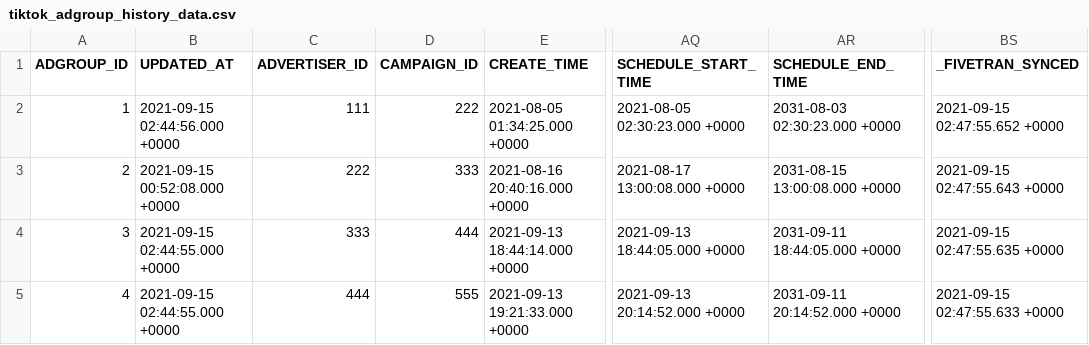
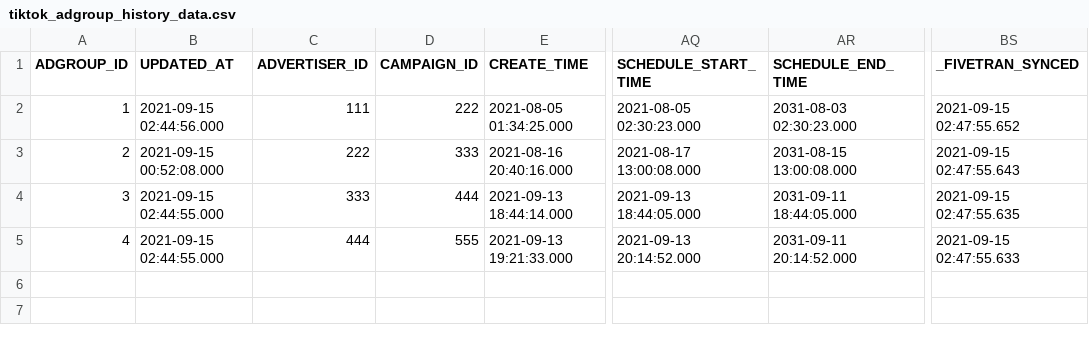
Before and after one commit to fivetran/dbt_tiktok_ads, a CSV file: integration_tests/seeds/tiktok_adgroup_history_data.csv, drawn as a sheet; only a part is shown, gaps mark what is left out; the diff names each change by its address in the sheet, - before the commit and + after, or states it on an @@ line.

Commit message:
update seed

```diff
--- a/integration_tests/seeds/tiktok_adgroup_history_data.csv
+++ b/integration_tests/seeds/tiktok_adgroup_history_data.csv
-B2 (UPDATED_AT): 2021-09-15 02:44:56.000 +0000
+B2 (UPDATED_AT): 2021-09-15 02:44:56.000
-E2 (CREATE_TIME): 2021-08-05 01:34:25.000 +0000
+E2 (CREATE_TIME): 2021-08-05 01:34:25.000
-AQ2 (SCHEDULE_START_TIME): 2021-08-05 02:30:23.000 +0000
+AQ2 (SCHEDULE_START_TIME): 2021-08-05 02:30:23.000
-AR2 (SCHEDULE_END_TIME): 2031-08-03 02:30:23.000 +0000
+AR2 (SCHEDULE_END_TIME): 2031-08-03 02:30:23.000
-BS2 (_FIVETRAN_SYNCED): 2021-09-15 02:47:55.652 +0000
+BS2 (_FIVETRAN_SYNCED): 2021-09-15 02:47:55.652
-B3 (UPDATED_AT): 2021-09-15 00:52:08.000 +0000
+B3 (UPDATED_AT): 2021-09-15 00:52:08.000
-E3 (CREATE_TIME): 2021-08-16 20:40:16.000 +0000
+E3 (CREATE_TIME): 2021-08-16 20:40:16.000
-AQ3 (SCHEDULE_START_TIME): 2021-08-17 13:00:08.000 +0000
+AQ3 (SCHEDULE_START_TIME): 2021-08-17 13:00:08.000
-AR3 (SCHEDULE_END_TIME): 2031-08-15 13:00:08.000 +0000
+AR3 (SCHEDULE_END_TIME): 2031-08-15 13:00:08.000
-BS3 (_FIVETRAN_SYNCED): 2021-09-15 02:47:55.643 +0000
+BS3 (_FIVETRAN_SYNCED): 2021-09-15 02:47:55.643
-B4:B5 (UPDATED_AT): 2021-09-15 02:44:55.000 +0000
+B4:B5 (UPDATED_AT): 2021-09-15 02:44:55.000
-E4 (CREATE_TIME): 2021-09-13 18:44:14.000 +0000
+E4 (CREATE_TIME): 2021-09-13 18:44:14.000
-AQ4 (SCHEDULE_START_TIME): 2021-09-13 18:44:05.000 +0000
+AQ4 (SCHEDULE_START_TIME): 2021-09-13 18:44:05.000
-AR4 (SCHEDULE_END_TIME): 2031-09-11 18:44:05.000 +0000
+AR4 (SCHEDULE_END_TIME): 2031-09-11 18:44:05.000
-BS4 (_FIVETRAN_SYNCED): 2021-09-15 02:47:55.635 +0000
+BS4 (_FIVETRAN_SYNCED): 2021-09-15 02:47:55.635
-E5 (CREATE_TIME): 2021-09-13 19:21:33.000 +0000
+E5 (CREATE_TIME): 2021-09-13 19:21:33.000
-AQ5 (SCHEDULE_START_TIME): 2021-09-13 20:14:52.000 +0000
+AQ5 (SCHEDULE_START_TIME): 2021-09-13 20:14:52.000
-AR5 (SCHEDULE_END_TIME): 2031-09-11 20:14:52.000 +0000
+AR5 (SCHEDULE_END_TIME): 2031-09-11 20:14:52.000
-BS5 (_FIVETRAN_SYNCED): 2021-09-15 02:47:55.633 +0000
+BS5 (_FIVETRAN_SYNCED): 2021-09-15 02:47:55.633
```
Also changed, not shown: integration_tests/seeds/tiktok_ad_history_data.csv, integration_tests/seeds/tiktok_ad_report_hourly_data.csv, 4 other files.
